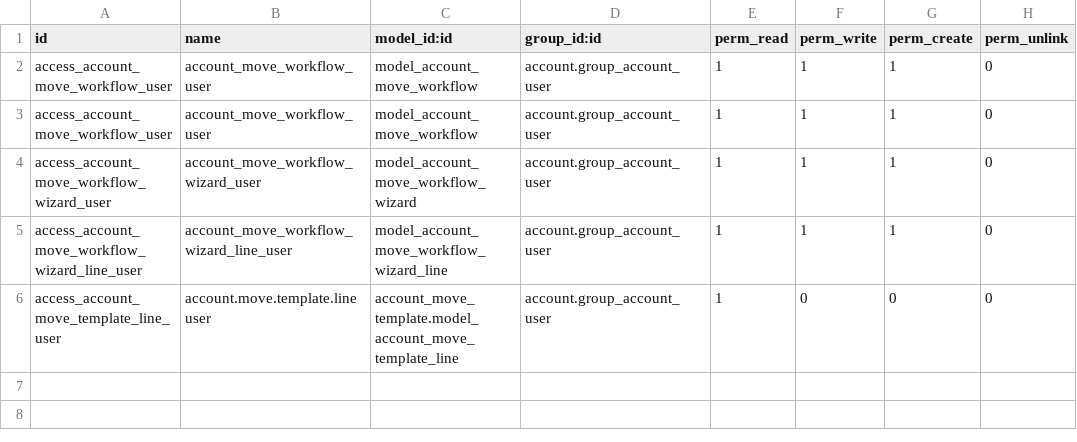
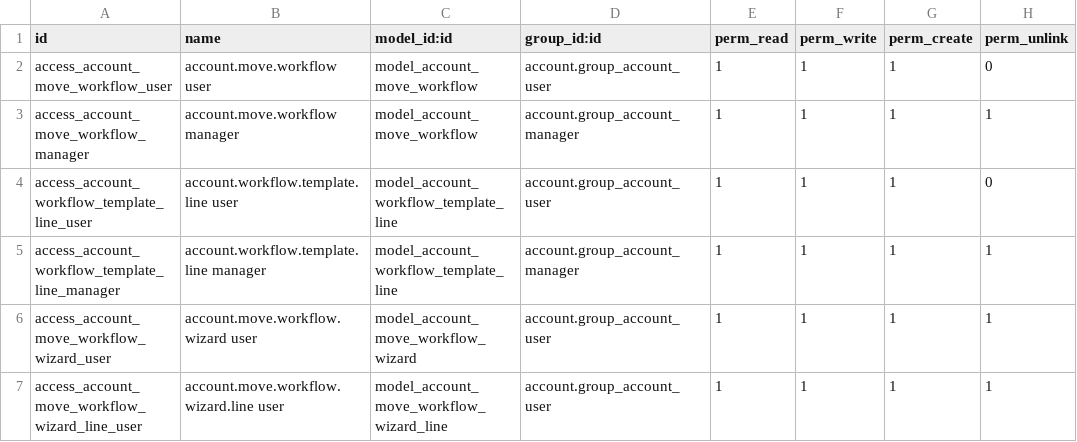
Before and after one commit to robertoCabreraAgro/account_move_workflow, a CSV file: security/ir.model.access.csv, drawn as a sheet.

```diff
--- a/security/ir.model.access.csv
+++ b/security/ir.model.access.csv
@@ -1,6 +1,7 @@
 id,name,model_id:id,group_id:id,perm_read,perm_write,perm_create,perm_unlink
-access_account_move_workflow_user,account_move_workflow_user,model_account_move_workflow,account.group_account_user,1,1,1,0
-access_account_move_workflow_user,account_move_workflow_user,model_account_move_workflow,account.group_account_user,1,1,1,0
-access_account_move_workflow_wizard_user,account_move_workflow_wizard_user,model_account_move_workflow_wizard,account.group_account_user,1,1,1,0
-access_account_move_workflow_wizard_line_user,account_move_workflow_wizard_line_user,model_account_move_workflow_wizard_line,account.group_account_user,1,1,1,0
-access_account_move_template_line_user,account.move.template.line user,account_move_template.model_account_move_template_line,account.group_account_user,1,0,0,0
+access_account_move_workflow_user,account.move.workflow user,model_account_move_workflow,account.group_account_user,1,1,1,0
+access_account_move_workflow_manager,account.move.workflow manager,model_account_move_workflow,account.group_account_manager,1,1,1,1
+access_account_workflow_template_line_user,account.workflow.template.line user,model_account_workflow_template_line,account.group_account_user,1,1,1,0
+access_account_workflow_template_line_manager,account.workflow.template.line manager,model_account_workflow_template_line,account.group_account_manager,1,1,1,1
+access_account_move_workflow_wizard_user,account.move.workflow.wizard user,model_account_move_workflow_wizard,account.group_account_user,1,1,1,1
+access_account_move_workflow_wizard_line_user,account.move.workflow.wizard.line user,model_account_move_workflow_wizard_line,account.group_account_user,1,1,1,1
```
Also changed, not shown: 1 other file.
